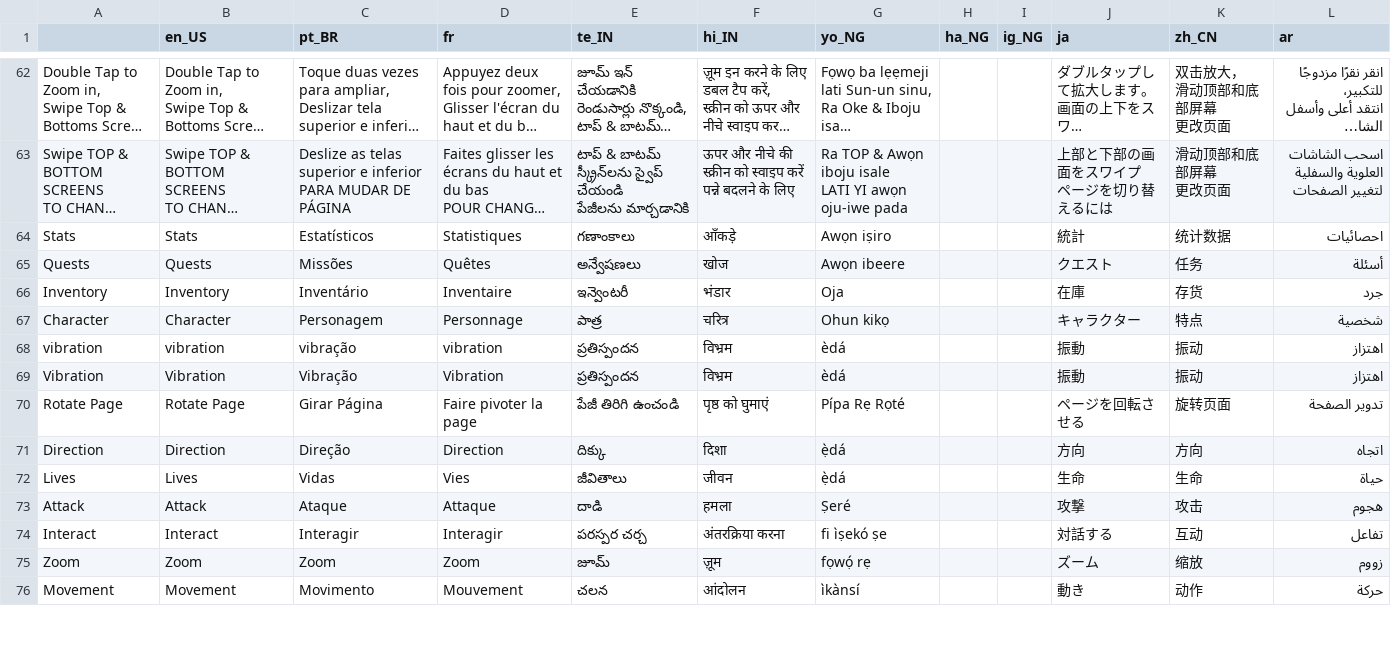
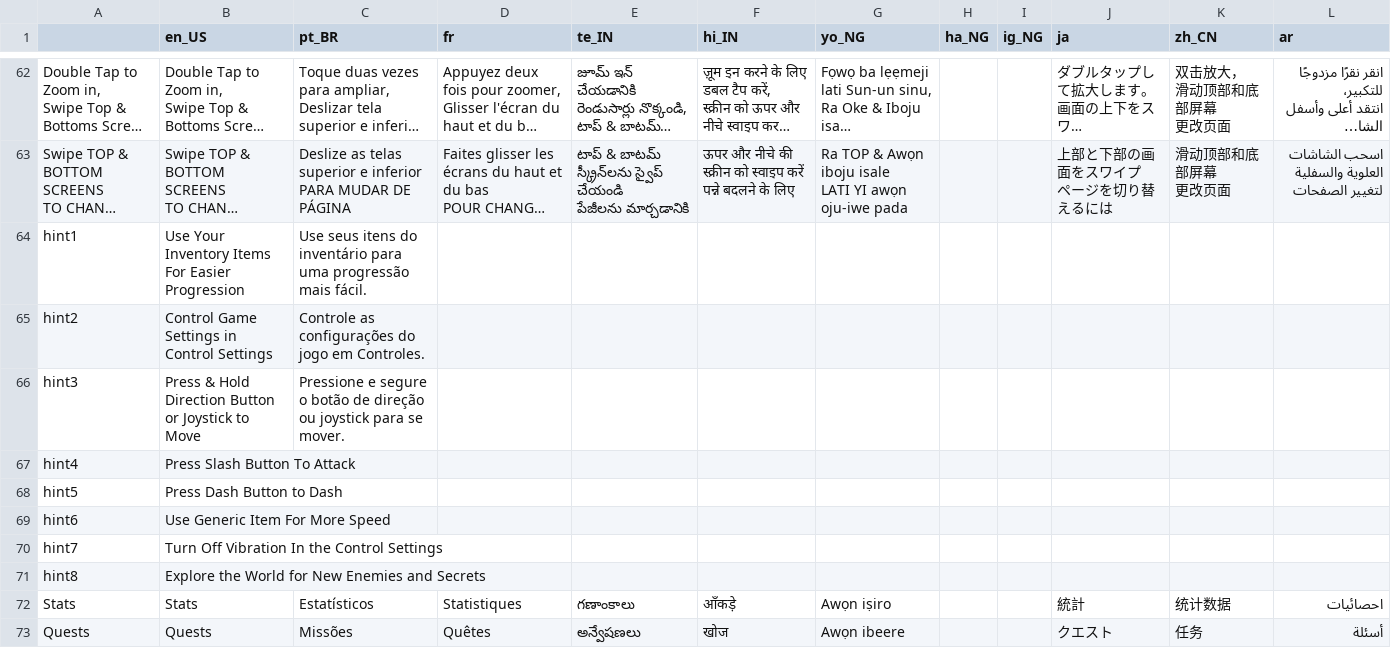
Before and after one commit to Sam2much96/Dystopia-App, a CSV file: source_code/Translation/Translation_1.csv, drawn as a sheet; only a part is shown, gaps mark what is left out; the shorter side is filled out with more unchanged rows; long unchanged cells end in …; the diff names each change by its address in the sheet, - before the commit and + after, or states it on an @@ line.

Commit message:
modified:   source_code/.import/Translation_1.csv-4966ab62db767728c163fb903b8921b3.md5 	modified:   source_code/Translation/Translation_1.ar.translation 	modified:   source_code/Translation/Translation_1.csv 	modified:   source_code/Translation/Translation_1.en_US.translation 	modified:   source_code/Translation/Translation_1.fr.translation 	modified:   source_code/Translation/Translation_1.ha_NG.translation 	modified:   source_code/Translation/Translation_1.hi_IN.translation 	modified:   source_code/Translation/Translation_1.ig_NG.translation 	modified:   source_code/Translation/Translation_1.ja.translation 	modified:   source_code/Translation/Translation_1.pt_BR.translation 	modified:   source_code/Translation/Translation_1.te_IN.translation 	modified:   source_code/Translation/Translation_1.yo_NG.translation 	modified:   source_code/Translation/Translation_1.zh_CN.translation 	modified:   source_code/export_presets.cfg 	modified:   source_code/scenes/UI & misc/ingame_menu.tscn 	modified:   source_code/scenes/props/signpost.gd 	modified:   source_code/singletons/Dialogs.gd

```diff
--- a/source_code/Translation/Translation_1.csv
+++ b/source_code/Translation/Translation_1.csv
+row 64: hint1 | Use Your Inventory Items For Easier Progression | Use seus itens do inventário para uma progressão mais fácil.
+row 65: hint2 | Control Game Settings in Control Settings | Controle as configurações do jogo em Controles.
+row 66: hint3 | Press & Hold Direction Button or Joystick to Move | Pressione e segure o botão de direção ou joystick para se mover.
+row 67: hint4 | Press Slash Button To Attack
+row 68: hint5 | Press Dash Button to Dash
+row 69: hint6 | Use Generic Item For More Speed
+row 70: hint7 | Turn Off Vibration In the Control Settings
+row 71: hint8 | Explore the World for New Enemies and Secrets
```
Also changed, not shown: 16 other files.
